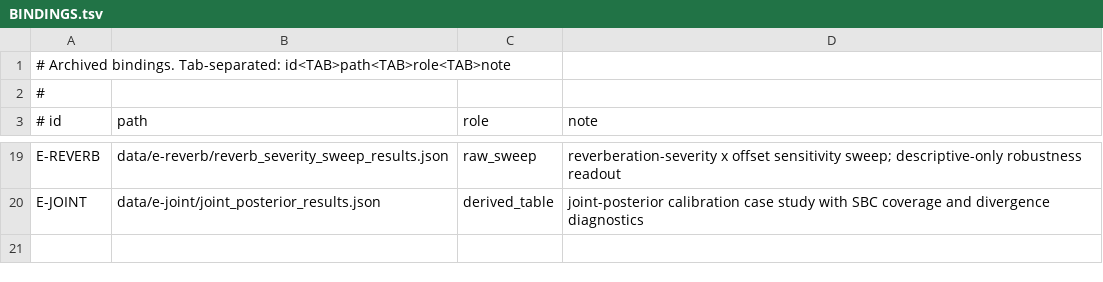
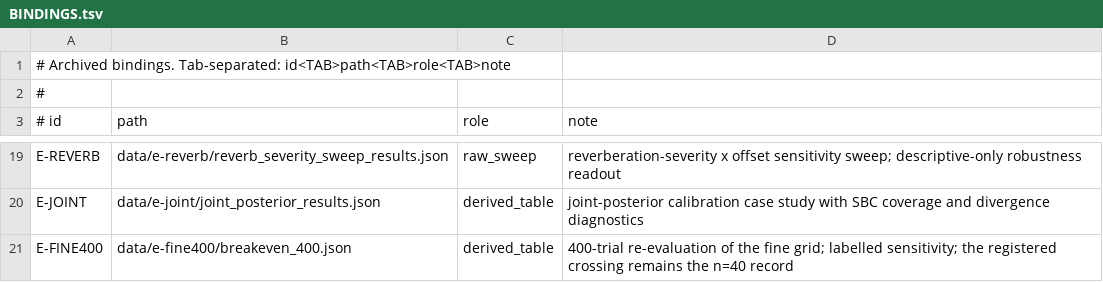
Before and after one commit to PeterPonyu/comparison-reachability-audit, a TSV file: paper/evidence/BINDINGS.tsv, drawn as a sheet; only a part is shown, gaps mark what is left out.

```diff
--- a/paper/evidence/BINDINGS.tsv
+++ b/paper/evidence/BINDINGS.tsv
@@ -20 +20,2 @@ E-REVERB	data/e-reverb/reverb_severity_sweep_results.json	raw_sweep	reverberatio
 E-JOINT	data/e-joint/joint_posterior_results.json	derived_table	joint-posterior calibration case study with SBC coverage and divergence diagnostics
+E-FINE400	data/e-fine400/breakeven_400.json	derived_table	400-trial re-evaluation of the fine grid; labelled sensitivity; the registered crossing remains the n=40 record
```
Also changed, not shown: 15 other files.
